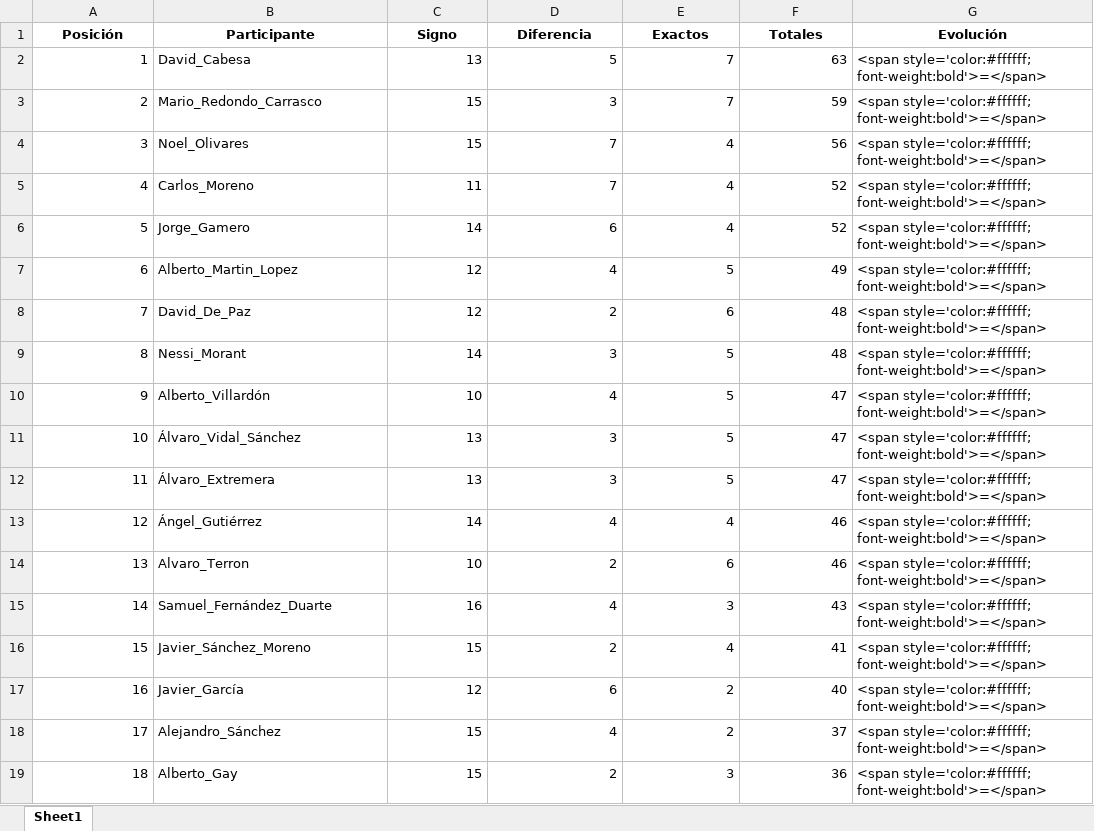
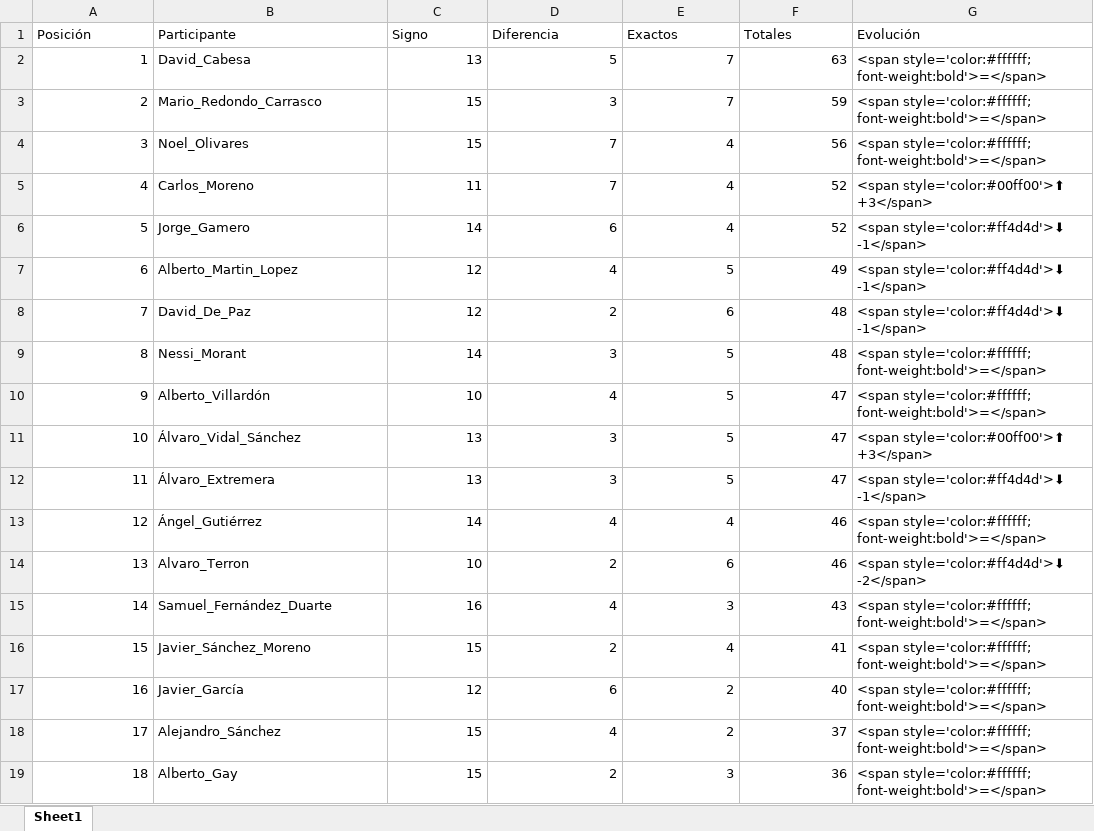
Before and after one commit to agay7/porra_mundial, an Excel workbook: clasificacion.xlsx, sheet Sheet1, drawn as a sheet; only a part is shown; values as stored, in another font and other column widths than the file's, no borders; the diff names each change by its address in the sheet, - before the commit and + after, or states it on an @@ line.

Commit message:
Fix evolución: leer/guardar historico.json correctamente

```diff
--- a/clasificacion.xlsx (sheet Sheet1)
+++ b/clasificacion.xlsx (sheet Sheet1)
@@ A1:G1 bold: on → off, alignment: center → left @@
-G5 (Evolución): <span style='color:#ffffff; font-weight:bold'>=</span>
+G5 (Evolución): <span style='color:#00ff00'>⬆ +3</span>
-G6:G8 (Evolución): <span style='color:#ffffff; font-weight:bold'>=</span>
+G6:G8 (Evolución): <span style='color:#ff4d4d'>⬇ -1</span>
-G11 (Evolución): <span style='color:#ffffff; font-weight:bold'>=</span>
+G11 (Evolución): <span style='color:#00ff00'>⬆ +3</span>
-G12 (Evolución): <span style='color:#ffffff; font-weight:bold'>=</span>
+G12 (Evolución): <span style='color:#ff4d4d'>⬇ -1</span>
-G14 (Evolución): <span style='color:#ffffff; font-weight:bold'>=</span>
+G14 (Evolución): <span style='color:#ff4d4d'>⬇ -2</span>
```
Also changed, not shown: 3 other files.
